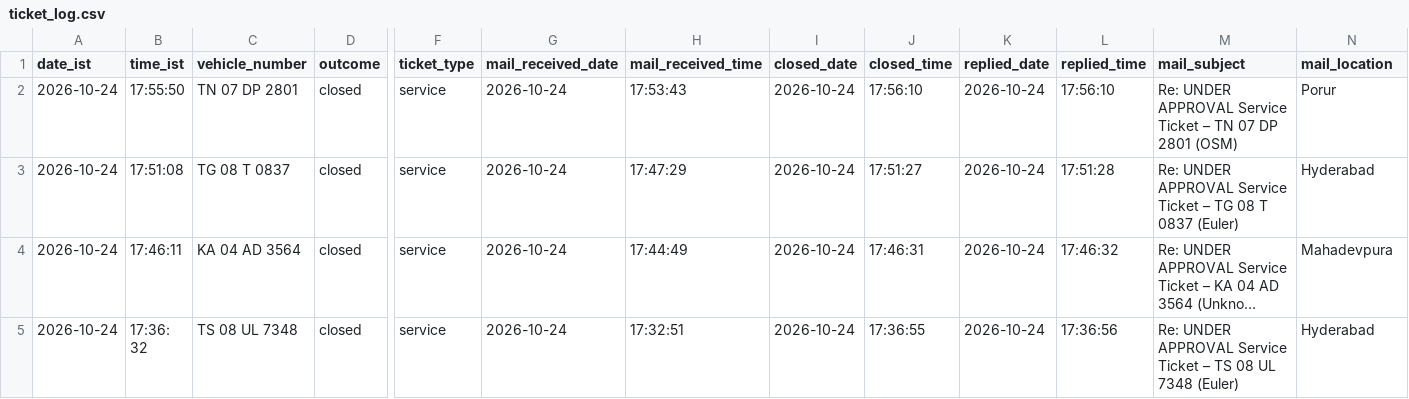
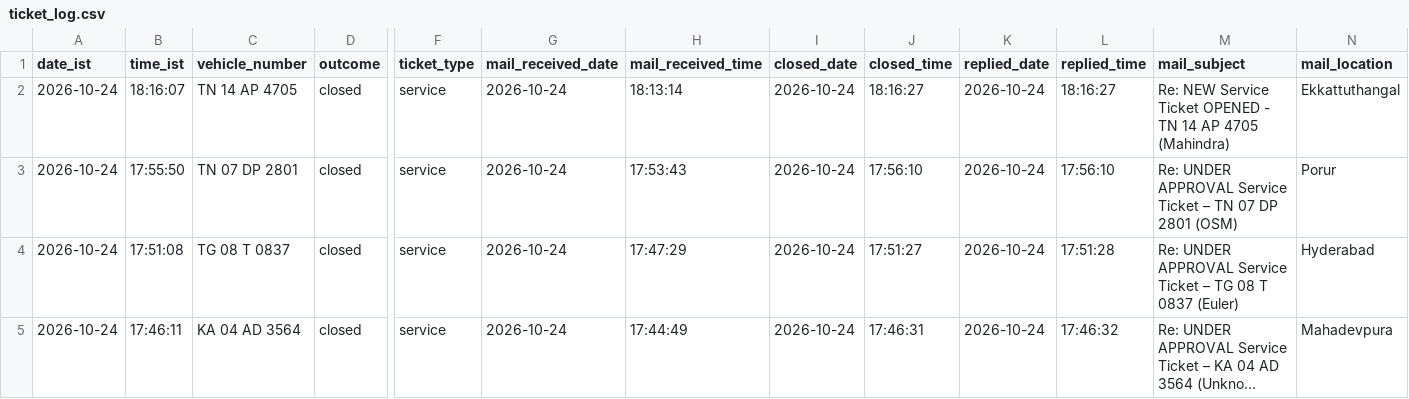
Before and after one commit to Lipsita-Panda/Fyn-Ticket-Closing-Automation, a CSV file: logs/ticket_log.csv, drawn as a sheet; only a part is shown, gaps mark what is left out; the shorter side is filled out with more unchanged rows; long unchanged cells end in …; rows hold the shown columns only; the diff names each change by its address in the sheet, - before the commit and + after, or states it on an @@ line.

```diff
--- a/logs/ticket_log.csv
+++ b/logs/ticket_log.csv
+row 2: 2026-10-24 | 18:16:07 | TN 14 AP 4705 | closed | service | 2026-10-24 | 18:13:14 | 2026-10-24 | 18:16:27 | 2026-10-24 | 18:16:27 | Re: NEW Service Ticket OPENED - TN 14 AP 4705 (Mahindra) | Ekkattuthangal
```
